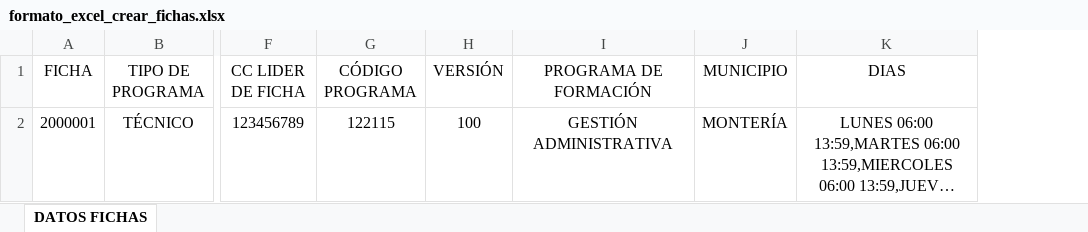
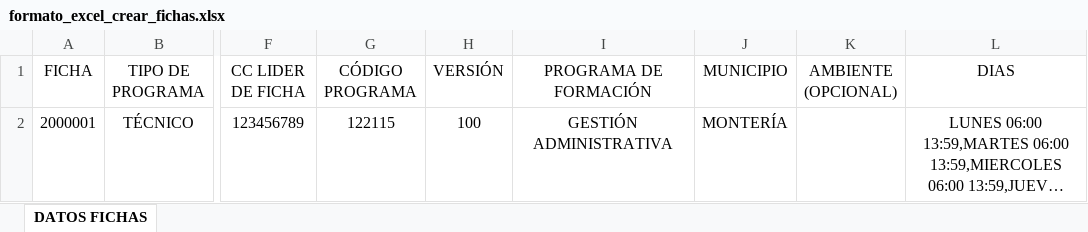
Before and after one commit to santiagoHernandezM/frontend_eventos, an Excel workbook: public/formatos/formato_excel_crear_fichas.xlsx, sheet DATOS FICHAS, drawn as a sheet; only a part is shown, gaps mark what is left out; long unchanged cells end in …; values as stored, in another font and other column widths than the file's, no borders; conditional formats not drawn; the diff names each change by its address in the sheet, - before the commit and + after, or states it on an @@ line.

Commit message:
Mejoras visuales y se agrega la version a los programas

```diff
--- a/public/formatos/formato_excel_crear_fichas.xlsx (sheet DATOS FICHAS)
+++ b/public/formatos/formato_excel_crear_fichas.xlsx (sheet DATOS FICHAS)
+column K (AMBIENTE (OPCIONAL)), empty
```
Also changed, not shown: 3 other files.
